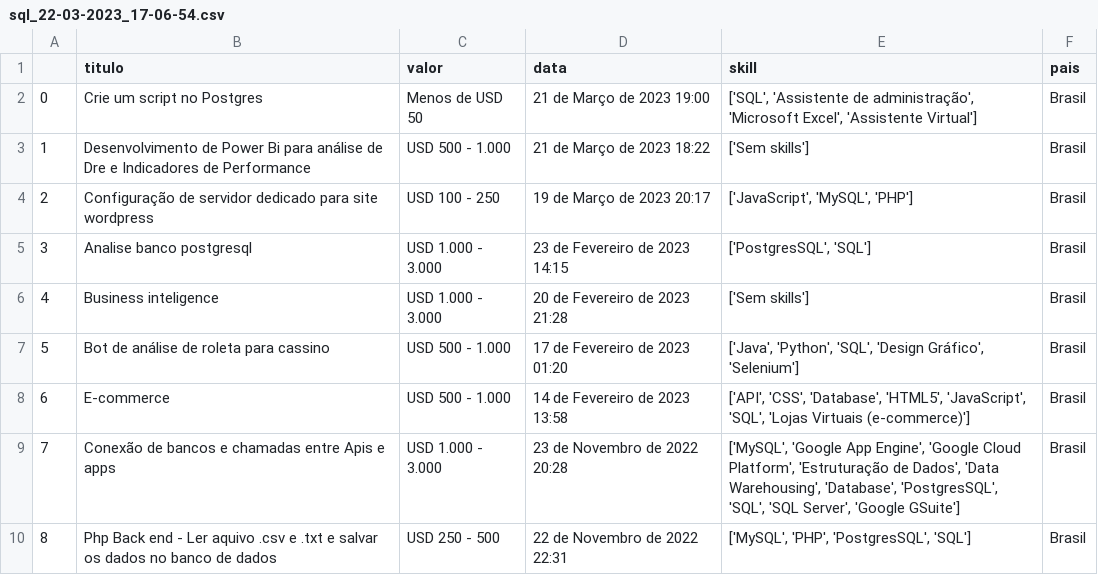
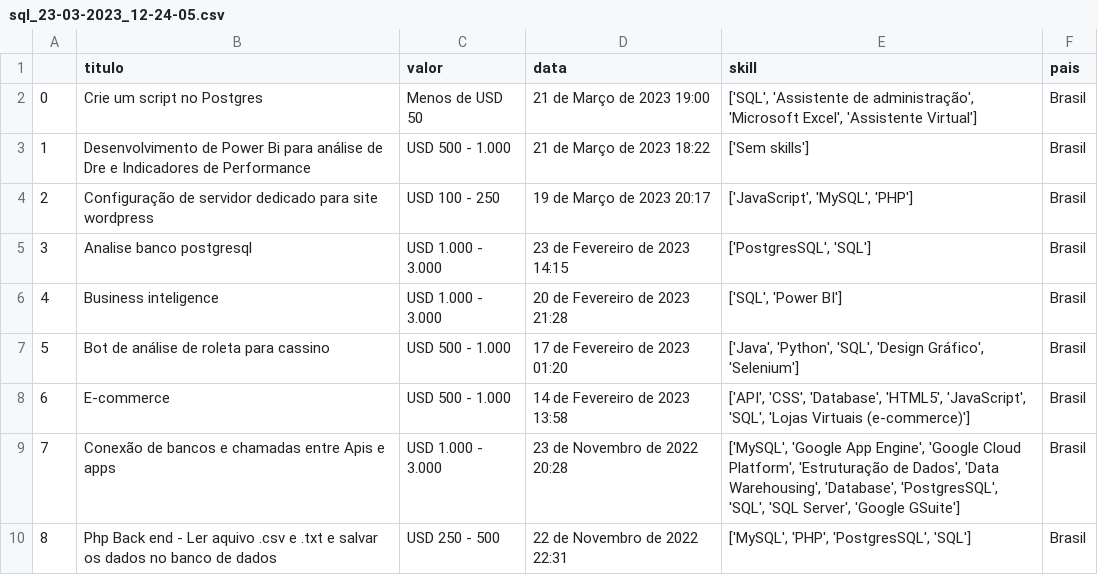
Before and after one commit to godoimatheus/workana-stats, a CSV file: sql_23-03-2023_12-24-05.csv (was sql_22-03-2023_17-06-54.csv), drawn as a sheet; only a part is shown.

```diff
--- a/sql_22-03-2023_17-06-54.csv
+++ b/sql_23-03-2023_12-24-05.csv
@@ -5,3 +5,3 @@
 3;Analise banco postgresql;USD 1.000 - 3.000;23 de Fevereiro de 2023 14:15;['PostgresSQL', 'SQL'];Brasil
-4;Business inteligence;USD 1.000 - 3.000;20 de Fevereiro de 2023 21:28;['Sem skills'];Brasil
+4;Business inteligence;USD 1.000 - 3.000;20 de Fevereiro de 2023 21:28;['SQL', 'Power BI'];Brasil
 5;Bot de análise de roleta para cassino;USD 500 - 1.000;17 de Fevereiro de 2023 01:20;['Java', 'Python', 'SQL', 'Design Gráfico', 'Selenium'];Brasil
```
Also changed, not shown: 58 other files.
